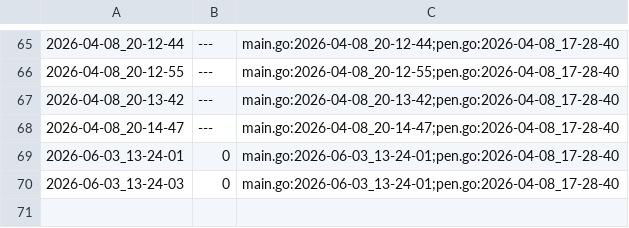
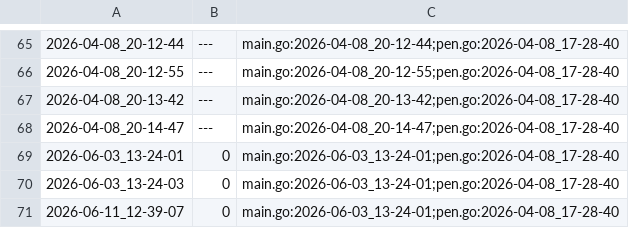
Before and after one commit to qxcode-course/ed-ter-bloco-a-Gabe-Chilldude, a CSV file: .tko/track/ed@fractais_png/track.csv, drawn as a sheet; only a part is shown, gaps mark what is left out; the diff names each change by its address in the sheet, - before the commit and + after, or states it on an @@ line.

```diff
--- a/.tko/track/ed@fractais_png/track.csv
+++ b/.tko/track/ed@fractais_png/track.csv
+row 71: 2026-06-11_12-39-07 | 0 | main.go:2026-06-03_13-24-01;pen.go:2026-04-08_17-28-40
```
Also changed, not shown: .tko/track/ed@cercado/track.csv, .tko/track/ed@fila_enc/track.csv, 54 other files.
